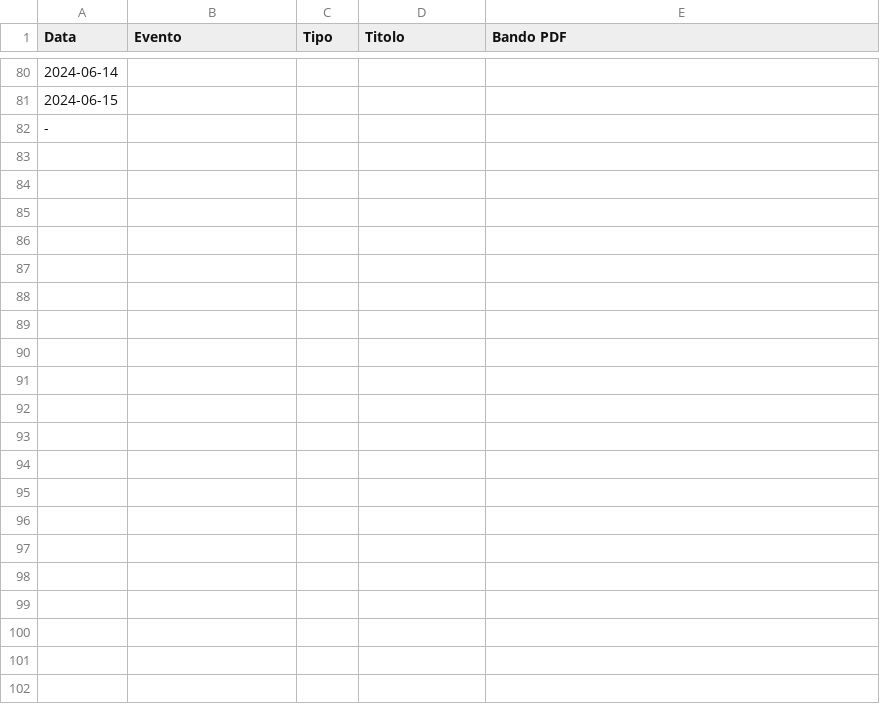
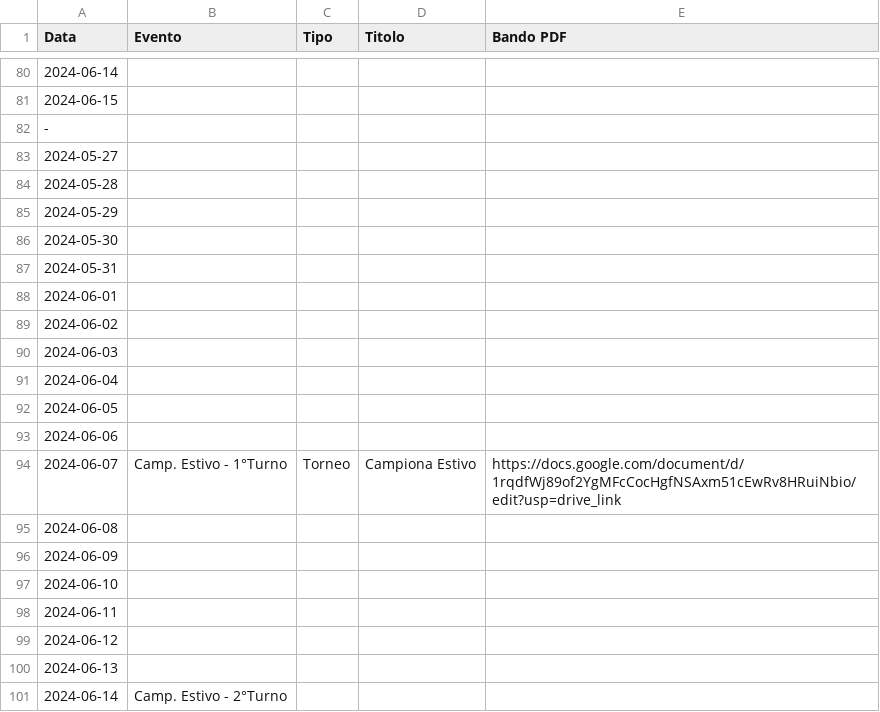
Before and after one commit to circolodelre/circolodelre.it, a CSV file: src/events/config-0.csv, drawn as a sheet; only a part is shown, gaps mark what is left out; the diff covers the shown part only; the diff names each change by its address in the sheet, - before the commit and + after, or states it on an @@ line.

Commit message:
Merge branch 'main' of https://github.com/circolodelre/www.circolodelre.it
# Conflicts:
#	Makefile
#	composer.json
#	composer.lock
#	src/other.php

```diff
--- a/src/events/config-0.csv
+++ b/src/events/config-0.csv
+row 83: 2024-05-27
+row 84: 2024-05-28
+row 85: 2024-05-29
+row 86: 2024-05-30
+row 87: 2024-05-31
+row 88: 2024-06-01
+row 89: 2024-06-02
+row 90: 2024-06-03
+row 91: 2024-06-04
+row 92: 2024-06-05
+row 93: 2024-06-06
+row 94: 2024-06-07 | Camp. Estivo - 1°Turno | Torneo | Campiona Estivo | https://docs.google.com/document/d/1rqdfWj89of2YgMFcCocHgfNSAxm51cEwRv8HRuiNbio/edit?usp=drive_link
+row 95: 2024-06-08
+row 96: 2024-06-09
+row 97: 2024-06-10
+row 98: 2024-06-11
+row 99: 2024-06-12
+row 100: 2024-06-13
+row 101: 2024-06-14 | Camp. Estivo - 2°Turno
```
Also changed, not shown: 89 added rows elsewhere in this file, 10 other files.
